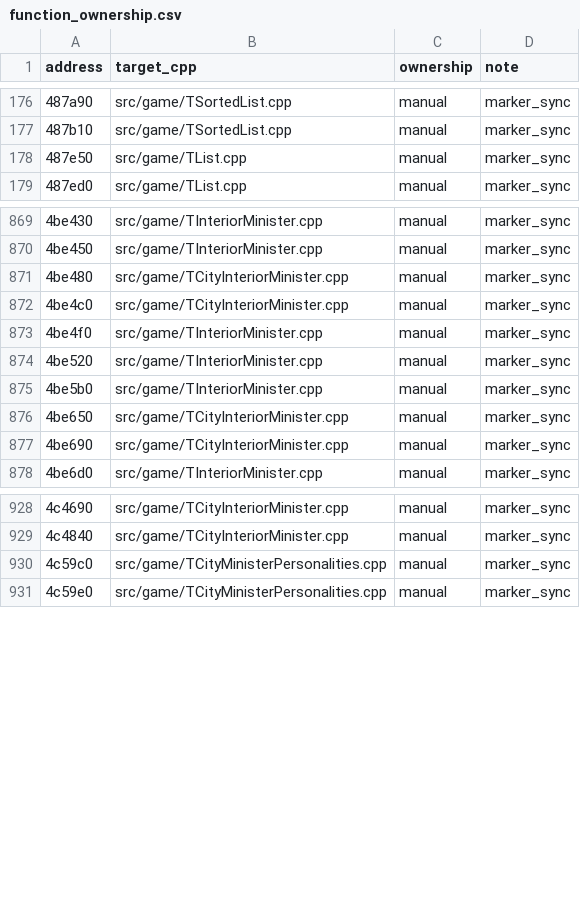
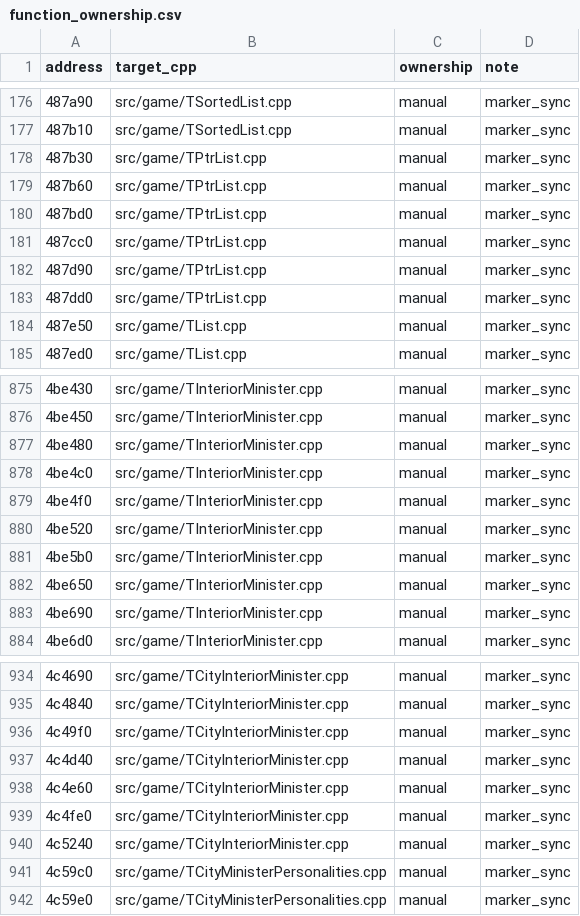
Before and after one commit to agluszak/imperialism-decomp, a CSV file: config/function_ownership.csv, drawn as a sheet; only a part is shown, gaps mark what is left out.

```diff
--- a/config/function_ownership.csv
+++ b/config/function_ownership.csv
@@ -177,2 +177,8 @@ address|target_cpp|ownership|note
 487b10|src/game/TSortedList.cpp|manual|marker_sync
+487b30|src/game/TPtrList.cpp|manual|marker_sync
+487b60|src/game/TPtrList.cpp|manual|marker_sync
+487bd0|src/game/TPtrList.cpp|manual|marker_sync
+487cc0|src/game/TPtrList.cpp|manual|marker_sync
+487d90|src/game/TPtrList.cpp|manual|marker_sync
+487dd0|src/game/TPtrList.cpp|manual|marker_sync
 487e50|src/game/TList.cpp|manual|marker_sync
@@ -870,4 +876,4 @@ address|target_cpp|ownership|note
 4be450|src/game/TInteriorMinister.cpp|manual|marker_sync
-4be480|src/game/TCityInteriorMinister.cpp|manual|marker_sync
-4be4c0|src/game/TCityInteriorMinister.cpp|manual|marker_sync
+4be480|src/game/TInteriorMinister.cpp|manual|marker_sync
+4be4c0|src/game/TInteriorMinister.cpp|manual|marker_sync
 4be4f0|src/game/TInteriorMinister.cpp|manual|marker_sync
@@ -875,4 +881,4 @@ address|target_cpp|ownership|note
 4be5b0|src/game/TInteriorMinister.cpp|manual|marker_sync
-4be650|src/game/TCityInteriorMinister.cpp|manual|marker_sync
-4be690|src/game/TCityInteriorMinister.cpp|manual|marker_sync
+4be650|src/game/TInteriorMinister.cpp|manual|marker_sync
+4be690|src/game/TInteriorMinister.cpp|manual|marker_sync
 4be6d0|src/game/TInteriorMinister.cpp|manual|marker_sync
@@ -929,2 +935,7 @@ address|target_cpp|ownership|note
 4c4840|src/game/TCityInteriorMinister.cpp|manual|marker_sync
+4c49f0|src/game/TCityInteriorMinister.cpp|manual|marker_sync
+4c4d40|src/game/TCityInteriorMinister.cpp|manual|marker_sync
+4c4e60|src/game/TCityInteriorMinister.cpp|manual|marker_sync
+4c4fe0|src/game/TCityInteriorMinister.cpp|manual|marker_sync
+4c5240|src/game/TCityInteriorMinister.cpp|manual|marker_sync
 4c59c0|src/game/TCityMinisterPersonalities.cpp|manual|marker_sync
```
Also changed, not shown: 8 other files.
